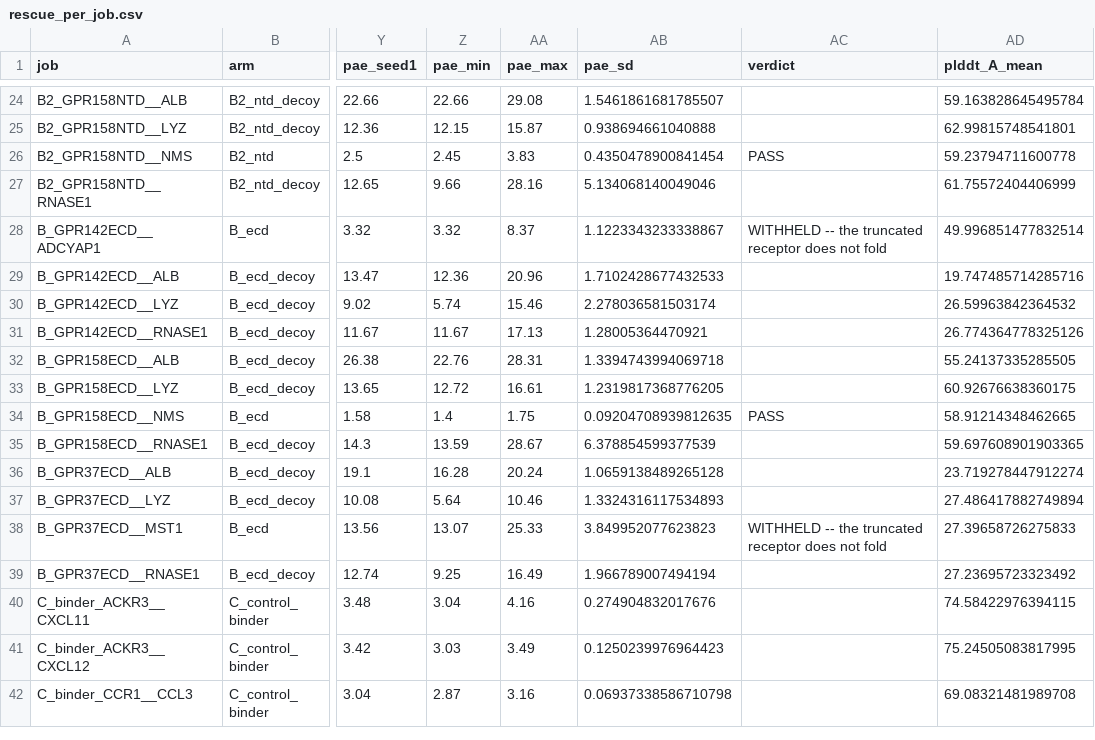
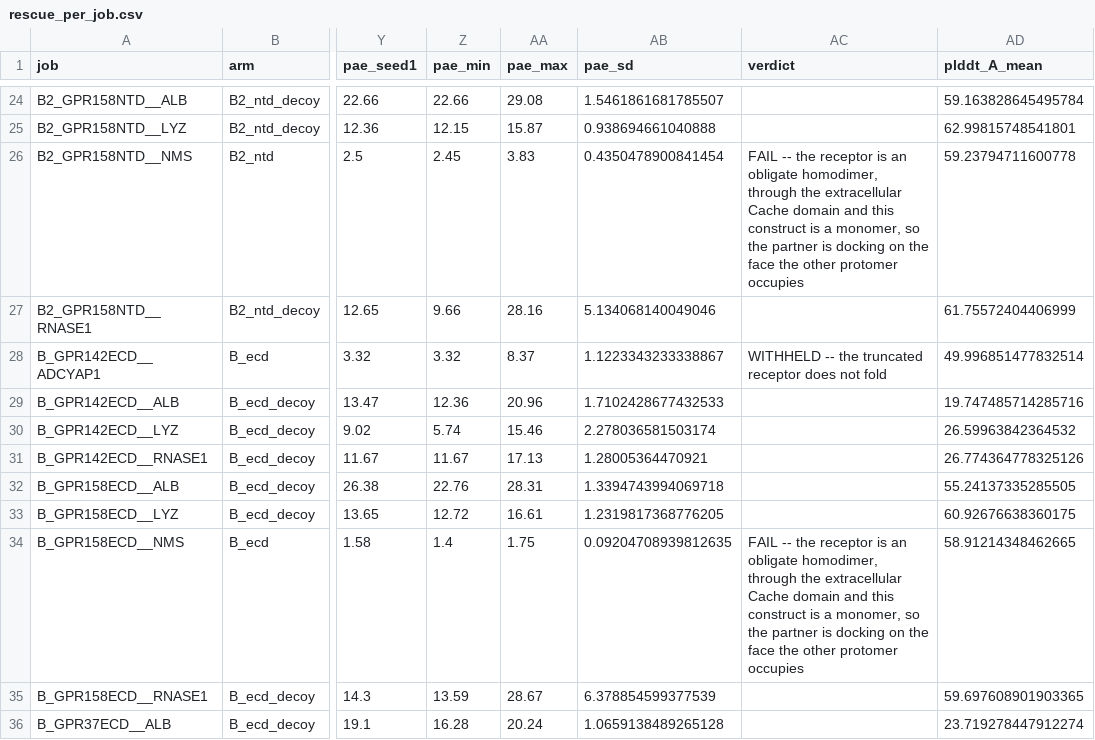
Before and after one commit to izu0421/chaperone, a CSV file: structural_modelling/results/rescue_per_job.csv, drawn as a sheet; only a part is shown, gaps mark what is left out; the shorter side is filled out with more unchanged rows; the diff names each change by its address in the sheet, - before the commit and + after, or states it on an @@ line.

```diff
--- a/structural_modelling/results/rescue_per_job.csv
+++ b/structural_modelling/results/rescue_per_job.csv
-AC26 (verdict): PASS
+AC26 (verdict): FAIL -- the receptor is an obligate homodimer, through the extracellular Cache domain and this construct is a monomer, so the partner is docking on the face the other protomer occupies
-AC34 (verdict): PASS
+AC34 (verdict): FAIL -- the receptor is an obligate homodimer, through the extracellular Cache domain and this construct is a monomer, so the partner is docking on the face the other protomer occupies
```
Also changed, not shown: structural_modelling/results/candidate_ranking.csv, structural_modelling/work/ectodomain_manifest.csv, 2 other files.
